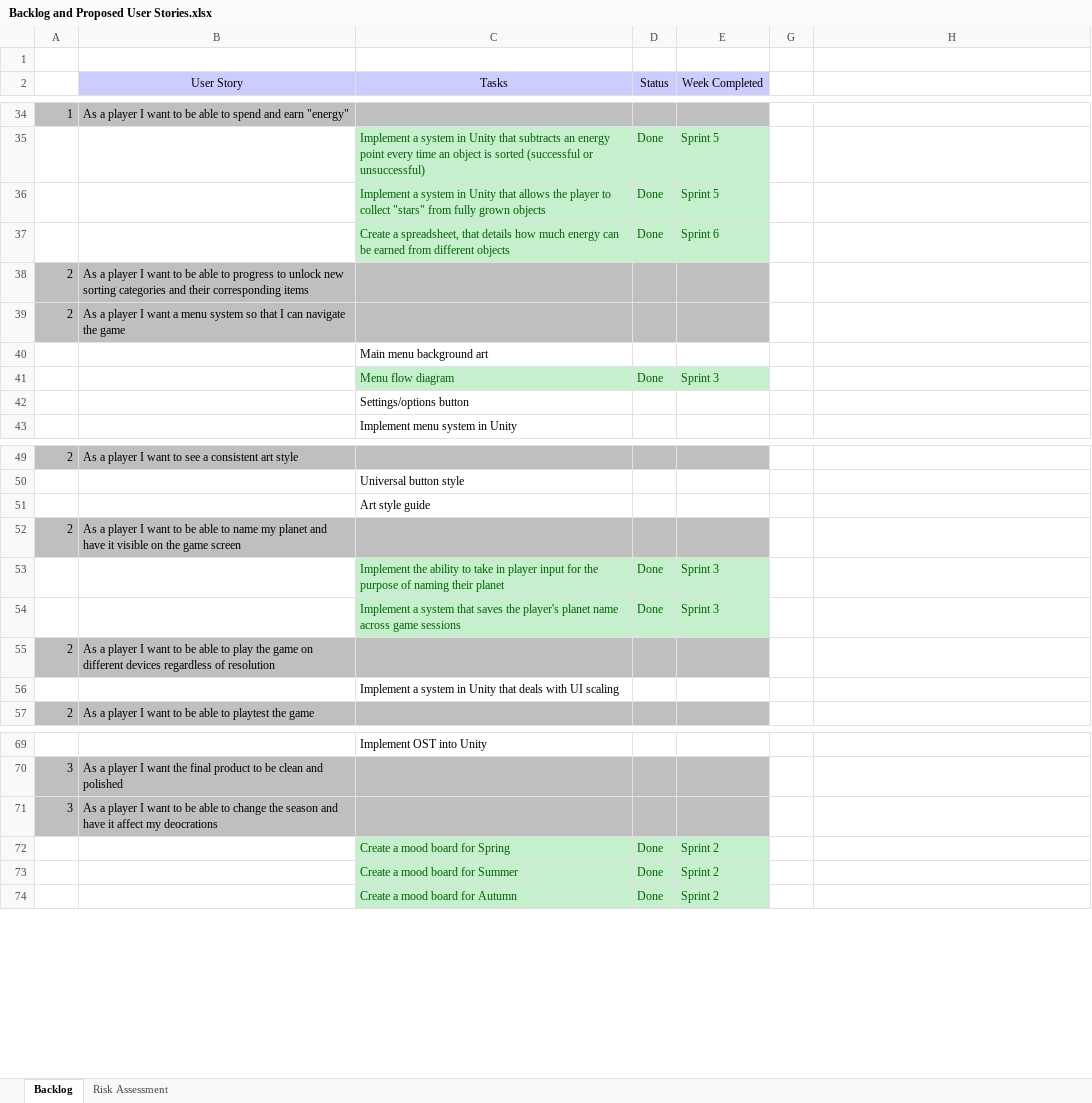
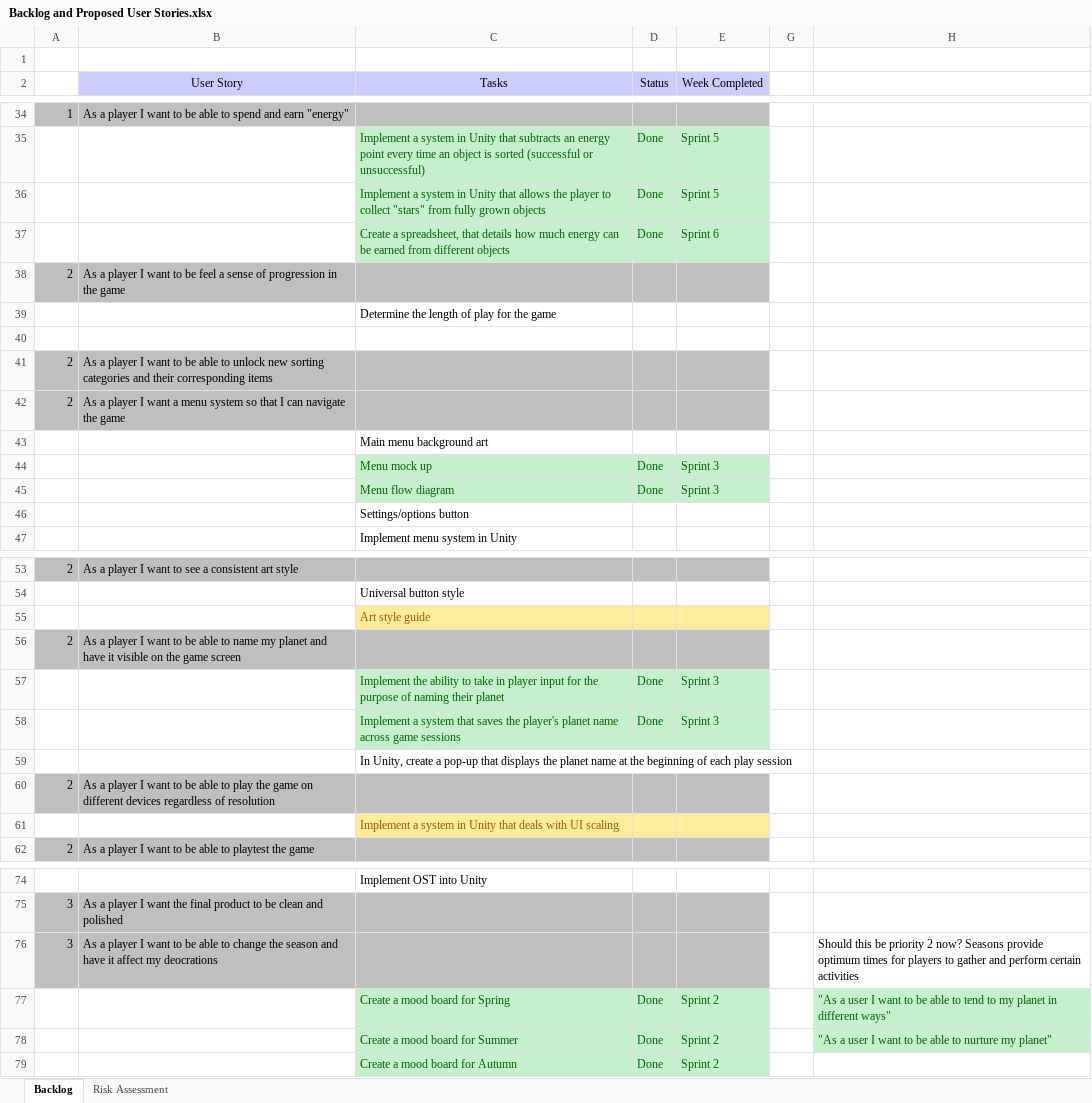
Before and after one commit to UoSGroupProjects1819/game-project-level-6-group-1, an Excel workbook: Management/Backlog and Proposed User Stories.xlsx, sheet Backlog, drawn as a sheet; only a part is shown, gaps mark what is left out; values as stored, in another font and other column widths than the file's, no borders; addresses are those after the commit; the diff names each change by its address in the sheet, - before the commit and + after, or states it on an @@ line.

```diff
--- a/Management/Backlog and Proposed User Stories.xlsx (sheet Backlog)
+++ b/Management/Backlog and Proposed User Stories.xlsx (sheet Backlog)
+row 38: 2 | As a player I want to be feel a sense of progression in the game
+row 39:  |  | Determine the length of play for the game
+row 40: (empty)
-B41 (User Story): …able to progress to unlock new…
+B41 (User Story): …able to unlock new…
+row 44:  |  | Menu mock up | Done | Sprint 3
-C55:E55 fill: none
+C55:E55 fill: #FFEB9C
-C55 text colour: black
+C55 text colour: #9C5700
+row 59:  |  | In Unity, create a pop-up that displays the planet name at the beginning of each play session
-C61:E61 fill: none
+C61:E61 fill: #FFEB9C
-C61 text colour: black
+C61 text colour: #9C5700
-H76: (empty)
+H76: Should this be priority 2 now? Seasons provide optimum times for players to gather and perform certain activities
-H77: (empty)
+H77: "As a user I want to be able to tend to my planet in different ways"
-H77:H78 fill: none
+H77:H78 fill: #C6EFCE
-H78: (empty)
+H78: "As a user I want to be able to nurture my planet"
```
Also changed, not shown: sheet Risk Assessment, 1 other file.
